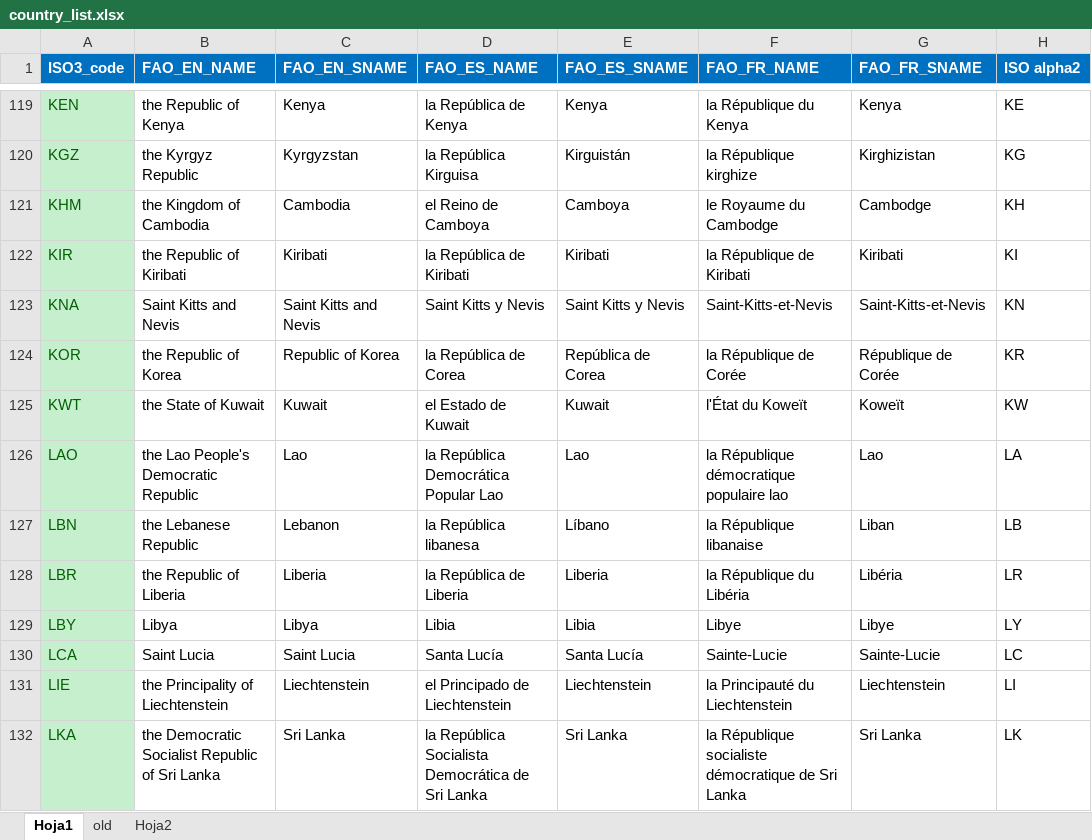
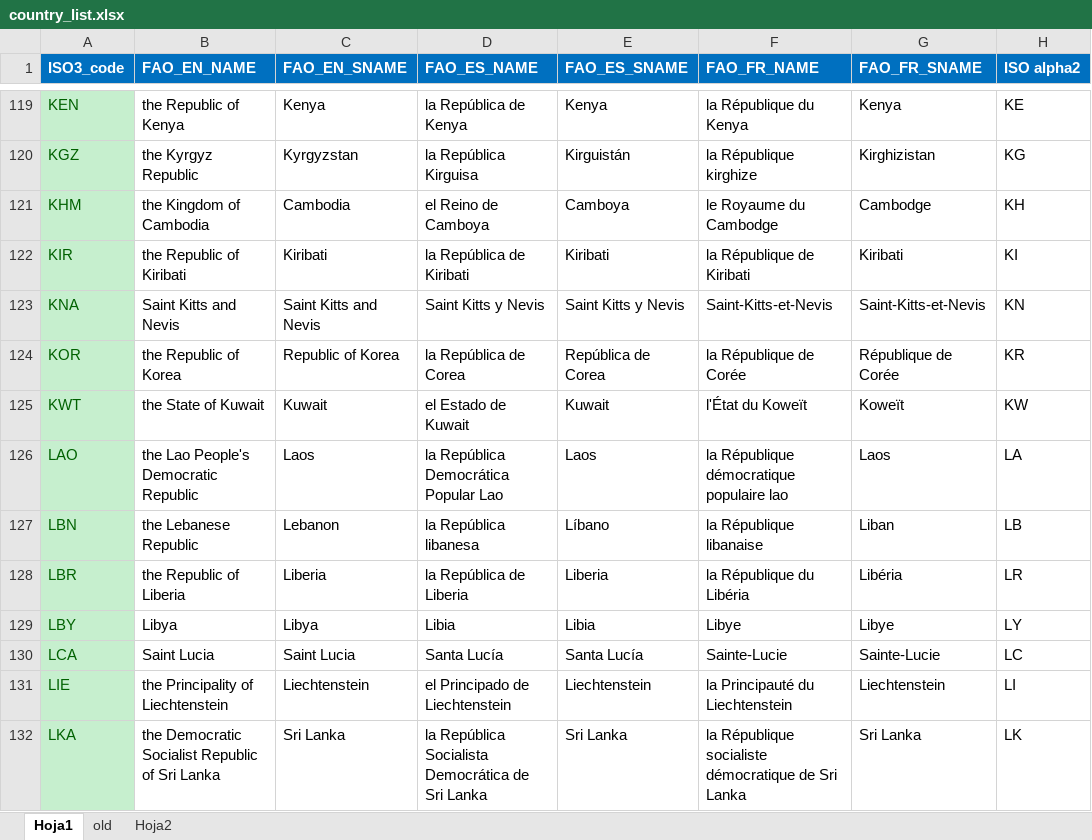
Before and after one commit to landportal/landbook-importers, an Excel workbook: CountryReconciler/reconciler/files/country_list.xlsx, sheet Hoja1, drawn as a sheet; only a part is shown, gaps mark what is left out; values as stored, in another font and other column widths than the file's, no borders; the diff names each change by its address in the sheet, - before the commit and + after, or states it on an @@ line.

Commit message:
updated name of Laos

```diff
--- a/CountryReconciler/reconciler/files/country_list.xlsx (sheet Hoja1)
+++ b/CountryReconciler/reconciler/files/country_list.xlsx (sheet Hoja1)
-C126 (FAO_EN_SNAME): Lao
+C126 (FAO_EN_SNAME): Laos
-E126 (FAO_ES_SNAME): Lao
+E126 (FAO_ES_SNAME): Laos
-G126 (FAO_FR_SNAME): Lao
+G126 (FAO_FR_SNAME): Laos
```
Also changed, not shown: 1 other file.
